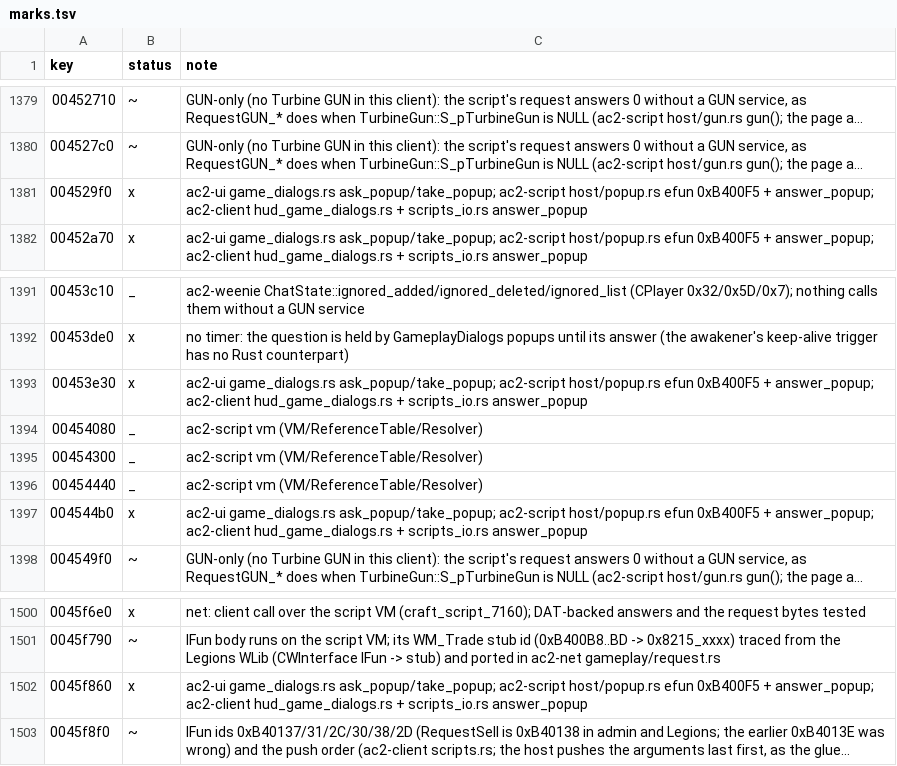
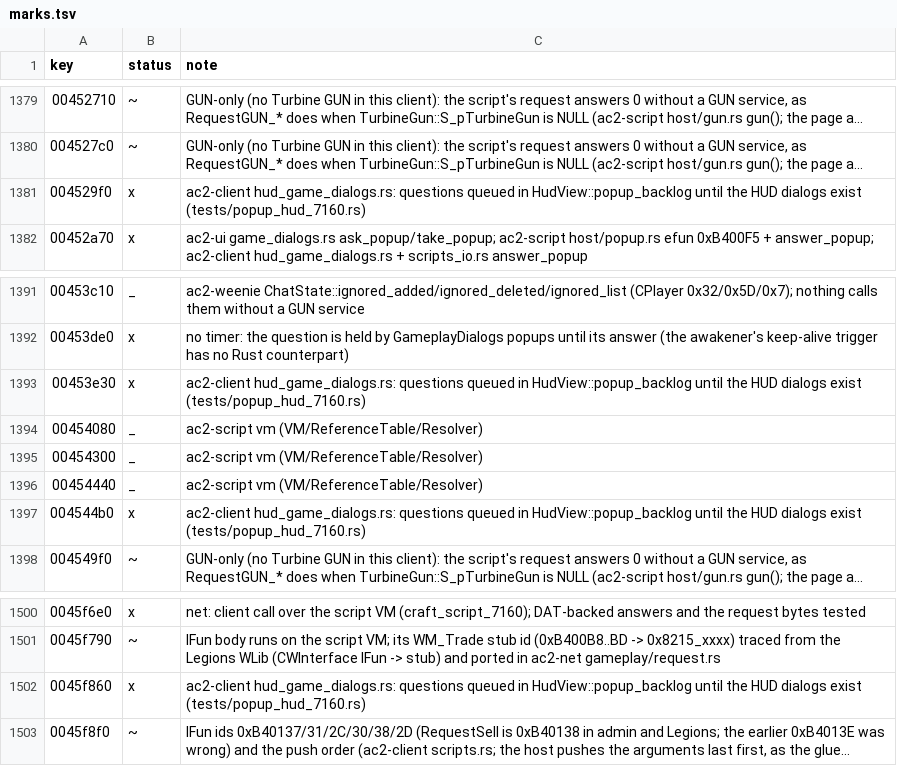
Before and after one commit to CrimsonMage/AC2_Rusted, a TSV file: docs/retail-catalog/marks.tsv, drawn as a sheet; only a part is shown, gaps mark what is left out; long unchanged cells end in …; the diff names each change by its address in the sheet, - before the commit and + after, or states it on an @@ line.

Commit message:
ac2-client: script yes/no questions wait for the HUD's dialogs
A PopupYesNoDialog question raised before the HUD's dialogs exist was dropped, and its
script waited forever. Retail's DialogFactory is always there, so the question now waits in
HudView::popup_backlog and is asked when the dialogs are up. Adds a HUD rig test that asks
a question, answers Yes and No, and checks the answers reach the script.

```diff
--- a/docs/retail-catalog/marks.tsv
+++ b/docs/retail-catalog/marks.tsv
-C1381 (note): ac2-ui game_dialogs.rs ask_popup/take_popup; ac2-script host/popup.rs efun 0xB400F5 + answer_popup; ac2-client hud_game_dialogs.rs + scripts_io.rs answer_popup
+C1381 (note): ac2-client hud_game_dialogs.rs: questions queued in HudView::popup_backlog until the HUD dialogs exist (tests/popup_hud_7160.rs)
-C1393 (note): ac2-ui game_dialogs.rs ask_popup/take_popup; ac2-script host/popup.rs efun 0xB400F5 + answer_popup; ac2-client hud_game_dialogs.rs + scripts_io.rs answer_popup
+C1393 (note): ac2-client hud_game_dialogs.rs: questions queued in HudView::popup_backlog until the HUD dialogs exist (tests/popup_hud_7160.rs)
-C1397 (note): ac2-ui game_dialogs.rs ask_popup/take_popup; ac2-script host/popup.rs efun 0xB400F5 + answer_popup; ac2-client hud_game_dialogs.rs + scripts_io.rs answer_popup
+C1397 (note): ac2-client hud_game_dialogs.rs: questions queued in HudView::popup_backlog until the HUD dialogs exist (tests/popup_hud_7160.rs)
-C1502 (note): ac2-ui game_dialogs.rs ask_popup/take_popup; ac2-script host/popup.rs efun 0xB400F5 + answer_popup; ac2-client hud_game_dialogs.rs + scripts_io.rs answer_popup
+C1502 (note): ac2-client hud_game_dialogs.rs: questions queued in HudView::popup_backlog until the HUD dialogs exist (tests/popup_hud_7160.rs)
```
Also changed, not shown: 8 other files.
